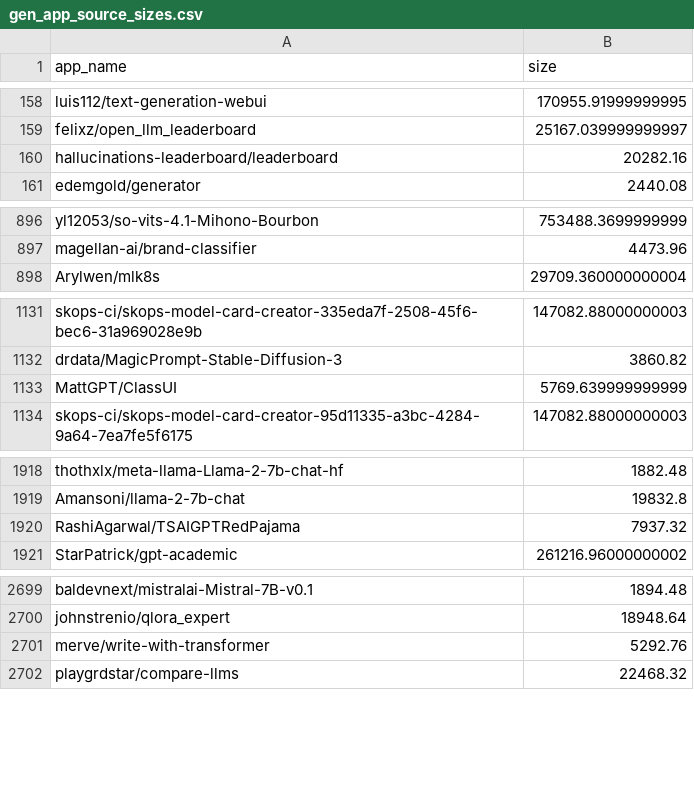
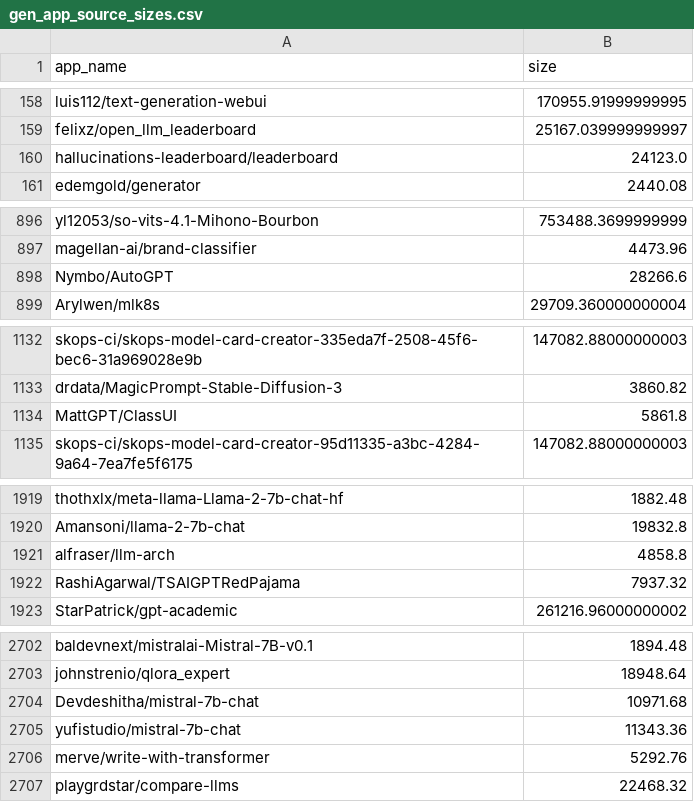
Before and after one commit to Zahin52/classifier_vs_generator, a CSV file: all_csv_data/gen_app_source_sizes.csv, drawn as a sheet; only a part is shown, gaps mark what is left out; the diff covers the shown part only.

```diff
--- a/all_csv_data/gen_app_source_sizes.csv
+++ b/all_csv_data/gen_app_source_sizes.csv
@@ -159,3 +159,3 @@ luis112/text-generation-webui,170955.91999999995
 felixz/open_llm_leaderboard,25167.039999999997
-hallucinations-leaderboard/leaderboard,20282.16
+hallucinations-leaderboard/leaderboard,24123.0
 edemgold/generator,2440.08
@@ -897,2 +897,3 @@ yl12053/so-vits-4.1-Mihono-Bourbon,753488.3699999999
 magellan-ai/brand-classifier,4473.96
+Nymbo/AutoGPT,28266.6
 Arylwen/mlk8s,29709.360000000004
@@ -1132,3 +1133,3 @@ skops-ci/skops-model-card-creator-335eda7f-2508-45f6-bec6-31a969028e9b,147082.88
 drdata/MagicPrompt-Stable-Diffusion-3,3860.82
-MattGPT/ClassUI,5769.639999999999
+MattGPT/ClassUI,5861.8
 skops-ci/skops-model-card-creator-95d11335-a3bc-4284-9a64-7ea7fe5f6175,147082.88000000003
@@ -1919,2 +1920,3 @@ thothxlx/meta-llama-Llama-2-7b-chat-hf,1882.48
 Amansoni/llama-2-7b-chat,19832.8
+alfraser/llm-arch,4858.8
 RashiAgarwal/TSAIGPTRedPajama,7937.32
@@ -2700,2 +2703,4 @@ baldevnext/mistralai-Mistral-7B-v0.1,1894.48
 johnstrenio/qlora_expert,18948.64
+Devdeshitha/mistral-7b-chat,10971.68
+yufistudio/mistral-7b-chat,11343.36
 merve/write-with-transformer,5292.76
```
Also changed, not shown: 1 added row and 64 moved rows elsewhere in this file, all_csv_data/Classification_model_full_data.csv, all_csv_data/Generation_mode_full_data.csv, 6 other files.
